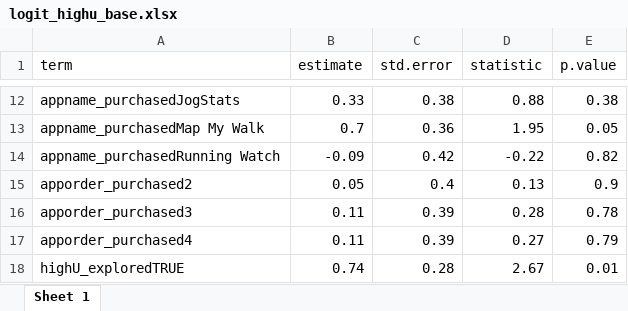
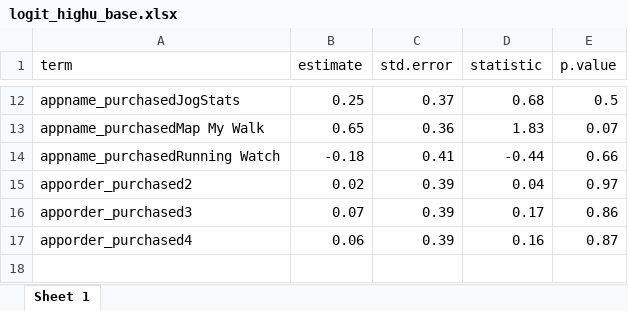
Before and after one commit to DocEdo/AppStore, an Excel workbook: temporary_files/logit_highu_base.xlsx, sheet Sheet 1, drawn as a sheet; only a part is shown, gaps mark what is left out; values as stored, in another font and other column widths than the file's, no borders; removed rows and columns are numbered as before the commit, all else as after; the diff covers the shown part only; the diff names each change by its address in the sheet, - before the commit and + after, or states it on an @@ line.

```diff
--- a/temporary_files/logit_highu_base.xlsx (sheet Sheet 1)
+++ b/temporary_files/logit_highu_base.xlsx (sheet Sheet 1)
-B12 (estimate): 0.33
+B12 (estimate): 0.25
-C12 (std.error): 0.38
+C12 (std.error): 0.37
-D12 (statistic): 0.88
+D12 (statistic): 0.68
-E12 (p.value): 0.38
+E12 (p.value): 0.5
-B13 (estimate): 0.7
+B13 (estimate): 0.65
-D13 (statistic): 1.95
+D13 (statistic): 1.83
-E13 (p.value): 0.05
+E13 (p.value): 0.07
-B14 (estimate): -0.09
+B14 (estimate): -0.18
-C14 (std.error): 0.42
+C14 (std.error): 0.41
-D14 (statistic): -0.22
+D14 (statistic): -0.44
-E14 (p.value): 0.82
+E14 (p.value): 0.66
-B15 (estimate): 0.05
+B15 (estimate): 0.02
-C15 (std.error): 0.4
+C15 (std.error): 0.39
-D15 (statistic): 0.13
+D15 (statistic): 0.04
-E15 (p.value): 0.9
+E15 (p.value): 0.97
-B16 (estimate): 0.11
+B16 (estimate): 0.07
-D16 (statistic): 0.28
+D16 (statistic): 0.17
-E16 (p.value): 0.78
+E16 (p.value): 0.86
-B17 (estimate): 0.11
+B17 (estimate): 0.06
-D17 (statistic): 0.27
+D17 (statistic): 0.16
-E17 (p.value): 0.79
+E17 (p.value): 0.87
-row 18: highU_exploredTRUE | 0.74 | 0.28 | 2.67 | 0.01
```
Also changed, not shown: 1 added row, 1 removed row and 27 edited cells elsewhere in this sheet, temporary_files/logit_highj_exp_prom.xlsx, temporary_files/logit_highj_orthogonal_prom.xlsx, 5 other files.
